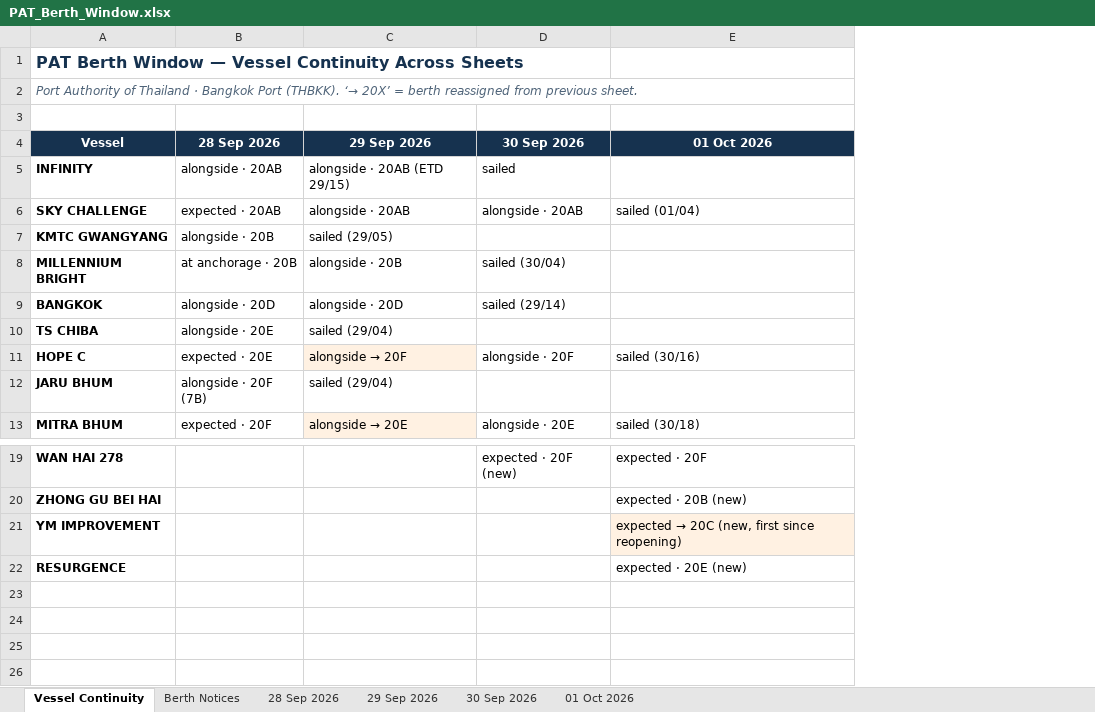
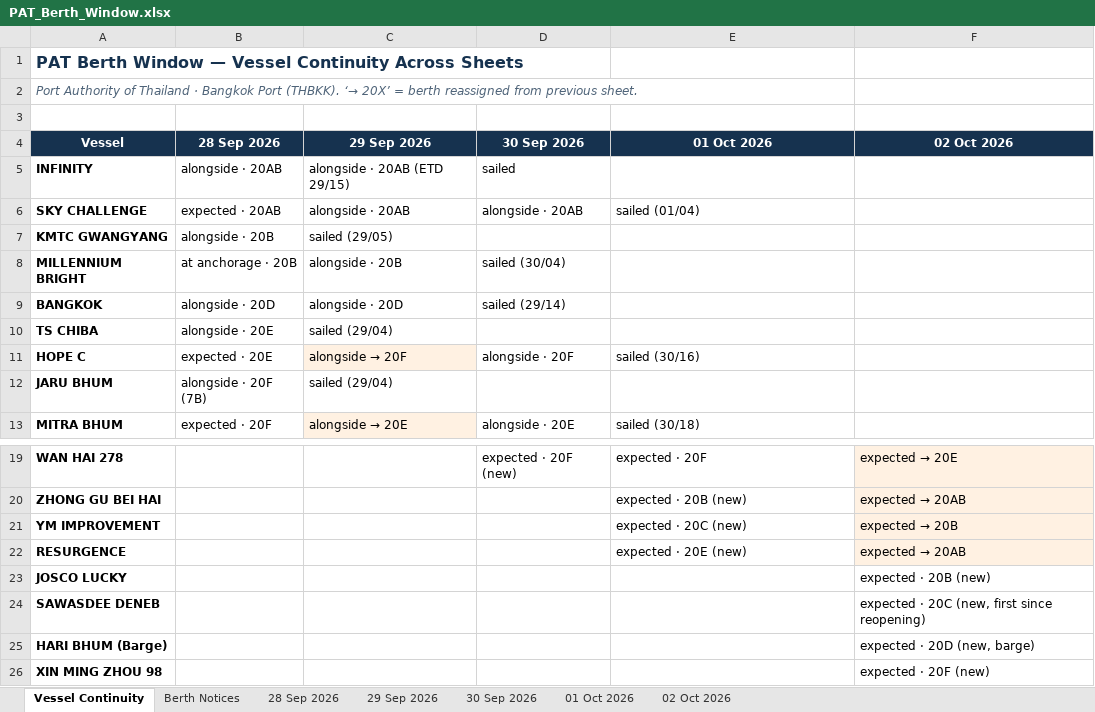
Before and after one commit to sirichai1265/PAT-BERTH, an Excel workbook: PAT_Berth_Window.xlsx, sheet Vessel Continuity, drawn as a sheet; only a part is shown, gaps mark what is left out; values as stored, in another font and other column widths than the file's, no borders; the diff names each change by its address in the sheet, - before the commit and + after, or states it on an @@ line.

Commit message:
Add 02 Oct 2026 data: 4 berth reassignments, 20C reopening slips to 5 Oct; update history and Excel export

```diff
--- a/PAT_Berth_Window.xlsx (sheet Vessel Continuity)
+++ b/PAT_Berth_Window.xlsx (sheet Vessel Continuity)
+sheet tab: 02 Oct 2026
+column F (02 Oct 2026), rows 19-22: expected → 20E | expected → 20AB | expected → 20B | expected → 20AB
@@ E21 (01 Oct 2026): expected → 20C (new, first since reopening) → expected · 20C (new) @@
-E21 fill: #FFF1E2
+E21 fill: none
+row 23: JOSCO LUCKY |  |  |  |  | expected · 20B (new)
+row 24: SAWASDEE DENEB |  |  |  |  | expected · 20C (new, first since reopening)
+row 25: HARI BHUM (Barge) |  |  |  |  | expected · 20D (new, barge)
+row 26: XIN MING ZHOU 98 |  |  |  |  | expected · 20F (new)
```
Also changed, not shown: sheet Berth Notices, 4 other files.
